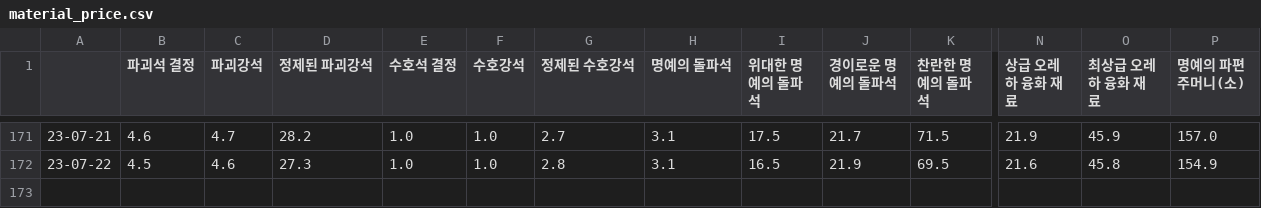
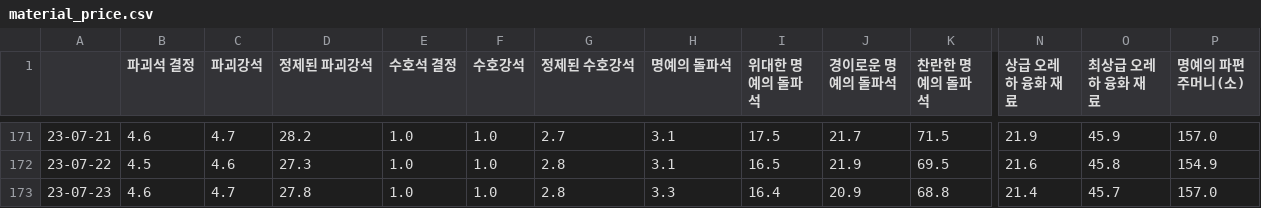
Before and after one commit to Remiing/lostarkday, a CSV file: _data/material_price.csv, drawn as a sheet; only a part is shown, gaps mark what is left out; rows hold the shown columns only; the diff names each change by its address in the sheet, - before the commit and + after, or states it on an @@ line.

```diff
--- a/_data/material_price.csv
+++ b/_data/material_price.csv
+row 173: 23-07-23 | 4.6 | 4.7 | 27.8 | 1.0 | 1.0 | 2.8 | 3.3 | 16.4 | 20.9 | 68.8 | 21.4 | 45.7 | 157.0
```
Also changed, not shown: 2 other files.
